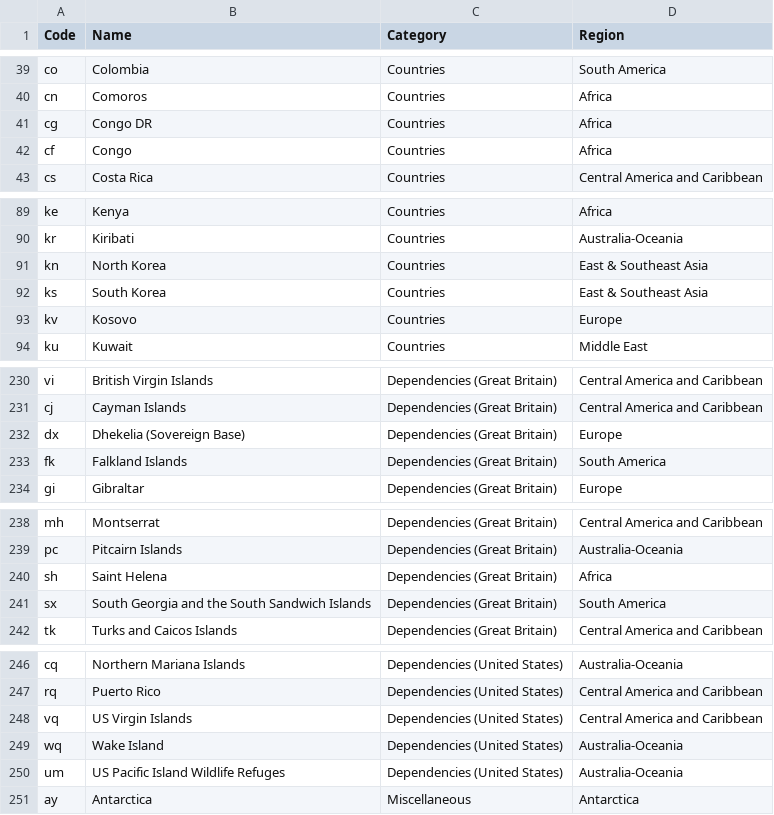
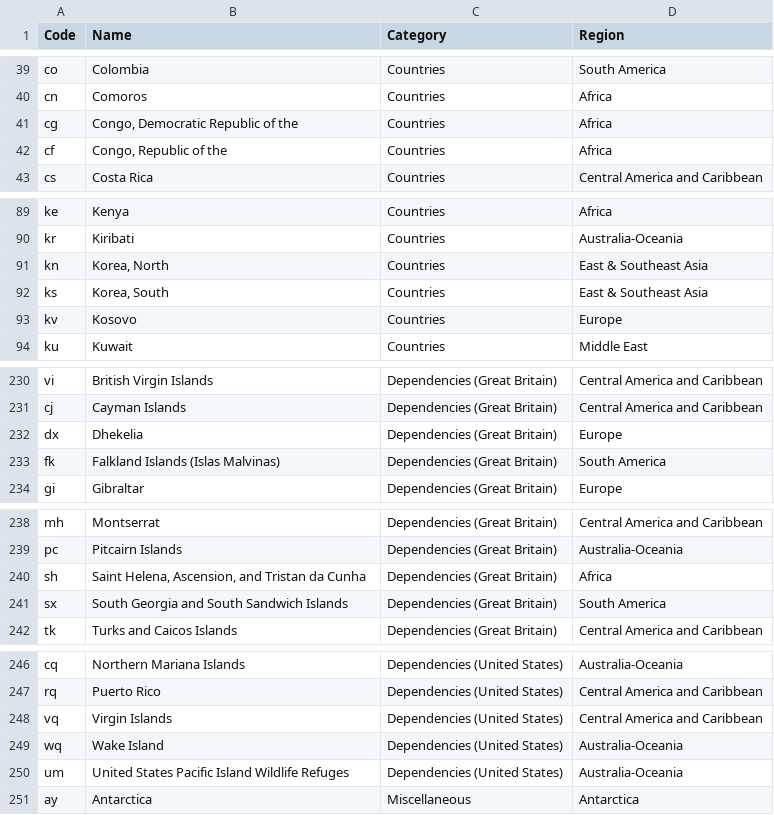
Before and after one commit to factbook/factbook, a CSV file: data/codes.csv, drawn as a sheet; only a part is shown, gaps mark what is left out; the diff covers the shown part only.

Commit message:
use geo names 1:1 as in factbook

```diff
--- a/data/codes.csv
+++ b/data/codes.csv
@@ -40,4 +40,4 @@ co,Colombia,Countries,South America
 cn,Comoros,Countries,Africa
-cg,Congo DR,Countries,Africa
-cf,Congo,Countries,Africa
+cg,"Congo, Democratic Republic of the",Countries,Africa
+cf,"Congo, Republic of the",Countries,Africa
 cs,Costa Rica,Countries,Central America and Caribbean
@@ -90,4 +90,4 @@ ke,Kenya,Countries,Africa
 kr,Kiribati,Countries,Australia-Oceania
-kn,North Korea,Countries,East & Southeast Asia
-ks,South Korea,Countries,East & Southeast Asia
+kn,"Korea, North",Countries,East & Southeast Asia
+ks,"Korea, South",Countries,East & Southeast Asia
 kv,Kosovo,Countries,Europe
@@ -231,4 +231,4 @@ vi,British Virgin Islands,Dependencies (Great Britain),Central America and Carib
 cj,Cayman Islands,Dependencies (Great Britain),Central America and Caribbean
-dx,Dhekelia (Sovereign Base),Dependencies (Great Britain),Europe
-fk,Falkland Islands,Dependencies (Great Britain),South America
+dx,Dhekelia,Dependencies (Great Britain),Europe
+fk,Falkland Islands (Islas Malvinas),Dependencies (Great Britain),South America
 gi,Gibraltar,Dependencies (Great Britain),Europe
@@ -239,4 +239,4 @@ mh,Montserrat,Dependencies (Great Britain),Central America and Caribbean
 pc,Pitcairn Islands,Dependencies (Great Britain),Australia-Oceania
-sh,Saint Helena,Dependencies (Great Britain),Africa
-sx,South Georgia and the South Sandwich Islands,Dependencies (Great Britain),South America
+sh,"Saint Helena, Ascension, and Tristan da Cunha",Dependencies (Great Britain),Africa
+sx,South Georgia and South Sandwich Islands,Dependencies (Great Britain),South America
 tk,Turks and Caicos Islands,Dependencies (Great Britain),Central America and Caribbean
@@ -247,5 +247,5 @@ cq,Northern Mariana Islands,Dependencies (United States),Australia-Oceania
 rq,Puerto Rico,Dependencies (United States),Central America and Caribbean
-vq,US Virgin Islands,Dependencies (United States),Central America and Caribbean
+vq,Virgin Islands,Dependencies (United States),Central America and Caribbean
 wq,Wake Island,Dependencies (United States),Australia-Oceania
-um,US Pacific Island Wildlife Refuges,Dependencies (United States),Australia-Oceania
+um,United States Pacific Island Wildlife Refuges,Dependencies (United States),Australia-Oceania
 ay,Antarctica,Miscellaneous,Antarctica
```
Also changed, not shown: 5 edited cells elsewhere in this file.
